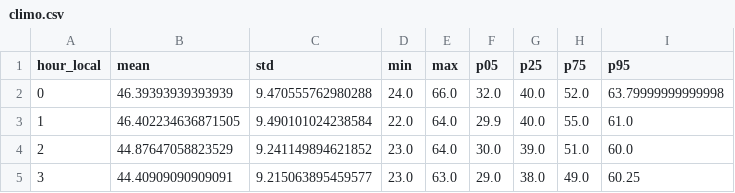
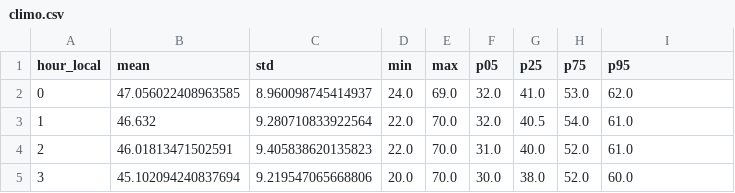
Before and after one commit to first2mars/TempGraphs, a CSV file: outputs/stations/KDLF/jan/climo.csv, drawn as a sheet; only a part is shown; the diff covers the shown part only.

```diff
--- a/outputs/stations/KDLF/jan/climo.csv
+++ b/outputs/stations/KDLF/jan/climo.csv
@@ -1,5 +1,5 @@
 hour_local,mean,std,min,max,p05,p25,p75,p95
-0,46.39393939393939,9.470555762980288,24.0,66.0,32.0,40.0,52.0,63.79999999999998
-1,46.402234636871505,9.490101024238584,22.0,64.0,29.9,40.0,55.0,61.0
-2,44.87647058823529,9.241149894621852,23.0,64.0,30.0,39.0,51.0,60.0
-3,44.40909090909091,9.215063895459577,23.0,63.0,29.0,38.0,49.0,60.25
+0,47.056022408963585,8.960098745414937,24.0,69.0,32.0,41.0,53.0,62.0
+1,46.632,9.280710833922564,22.0,70.0,32.0,40.5,54.0,61.0
+2,46.01813471502591,9.405838620135823,22.0,70.0,31.0,40.0,52.0,61.0
+3,45.102094240837694,9.219547065668806,20.0,70.0,30.0,38.0,52.0,60.0
```
Also changed, not shown: 128 edited cells elsewhere in this file, outputs/composite/jan/climo.csv, outputs/stations/KEND/jan/climo.csv, 4 other files.
